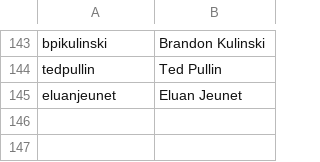
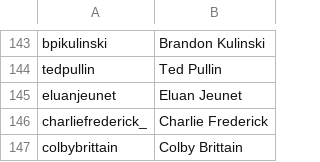
Before and after one commit to vincentwetzel/IG_Sorter, a CSV file: boys.csv, drawn as a sheet; only a part is shown, gaps mark what is left out.

```diff
--- a/boys.csv
+++ b/boys.csv
@@ -145 +145,3 @@ tedpullin,Ted Pullin
 eluanjeunet,Eluan Jeunet
+charliefrederick_,Charlie Frederick
+colbybrittain,Colby Brittain
```
Also changed, not shown: 1 other file.
